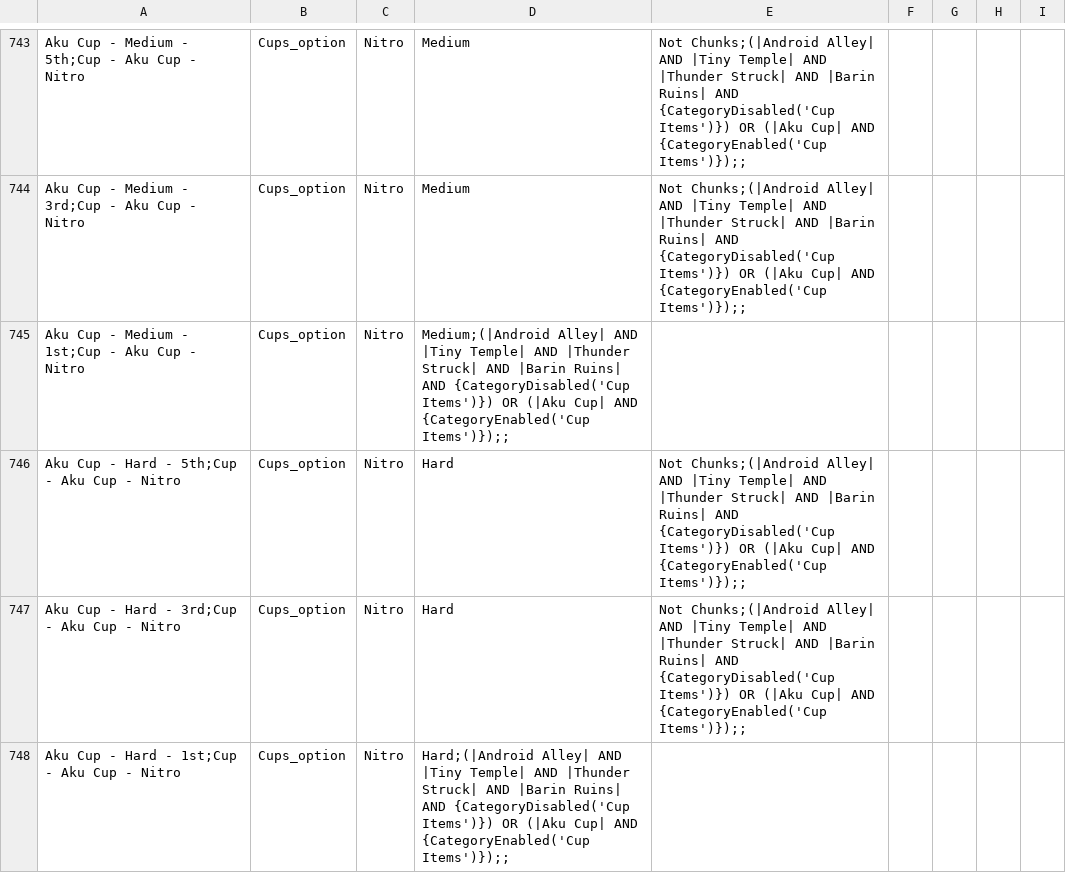
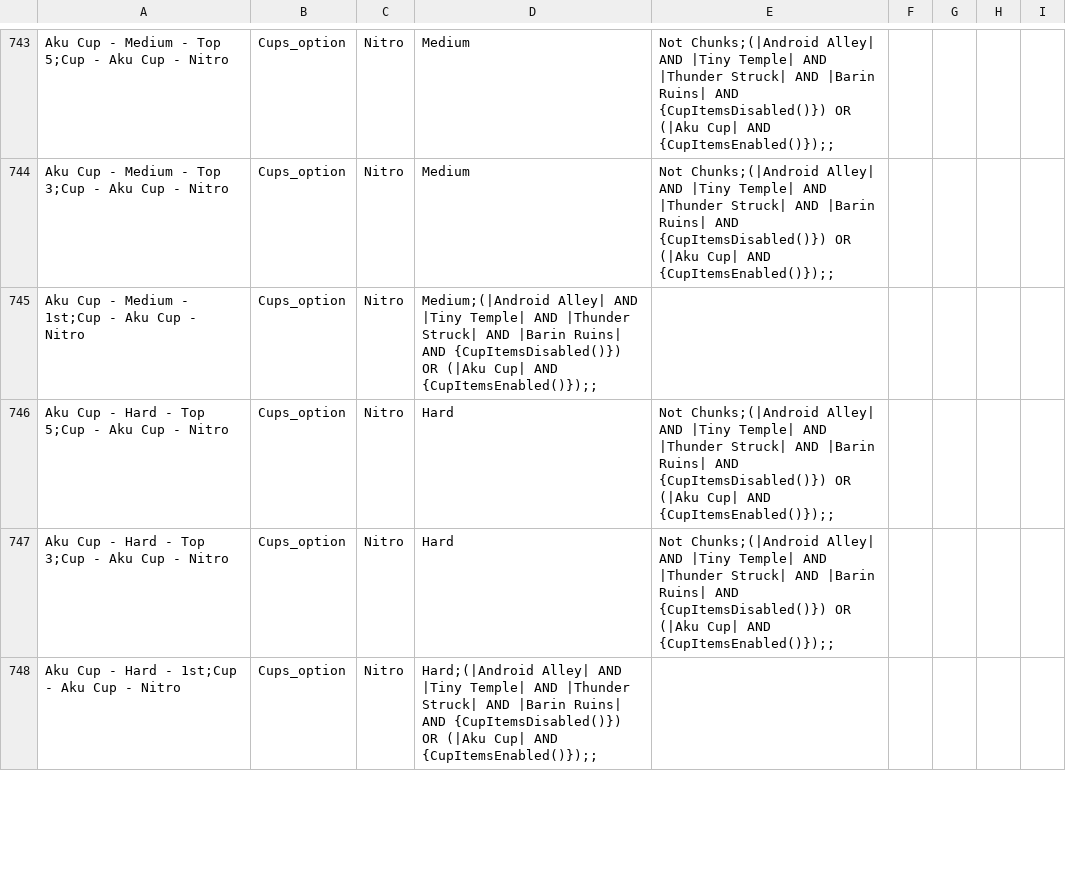
Before and after one commit to Hallstead/manual_crashteamracingnitrofueled_hallstead, a CSV file: hooks/locations.csv, drawn as a sheet; only a part is shown, gaps mark what is left out; the diff covers the shown part only; the diff names each change by its address in the sheet, - before the commit and + after, or states it on an @@ line.

```diff
--- a/hooks/locations.csv
+++ b/hooks/locations.csv
-A743: Aku Cup - Medium - 5th;Cup - Aku Cup - Nitro
+A743: Aku Cup - Medium - Top 5;Cup - Aku Cup - Nitro
-E743:E744: …Ruins| AND {CategoryDisabled('Cup Items')}) OR (|Aku Cup| AND {CategoryEnabled('Cup Items')});;
+E743:E744: …Ruins| AND {CupItemsDisabled()}) OR (|Aku Cup| AND {CupItemsEnabled()});;
-A744: Aku Cup - Medium - 3rd;Cup - Aku Cup - Nitro
+A744: Aku Cup - Medium - Top 3;Cup - Aku Cup - Nitro
-D745: …Ruins| AND {CategoryDisabled('Cup Items')}) OR (|Aku Cup| AND {CategoryEnabled('Cup Items')});;
+D745: …Ruins| AND {CupItemsDisabled()}) OR (|Aku Cup| AND {CupItemsEnabled()});;
-A746: Aku Cup - Hard - 5th;Cup - Aku Cup - Nitro
+A746: Aku Cup - Hard - Top 5;Cup - Aku Cup - Nitro
-E746:E747: …Ruins| AND {CategoryDisabled('Cup Items')}) OR (|Aku Cup| AND {CategoryEnabled('Cup Items')});;
+E746:E747: …Ruins| AND {CupItemsDisabled()}) OR (|Aku Cup| AND {CupItemsEnabled()});;
-A747: Aku Cup - Hard - 3rd;Cup - Aku Cup - Nitro
+A747: Aku Cup - Hard - Top 3;Cup - Aku Cup - Nitro
-D748: …Ruins| AND {CategoryDisabled('Cup Items')}) OR (|Aku Cup| AND {CategoryEnabled('Cup Items')});;
+D748: …Ruins| AND {CupItemsDisabled()}) OR (|Aku Cup| AND {CupItemsEnabled()});;
```
Also changed, not shown: 155 edited cells elsewhere in this file, 1 other file.
